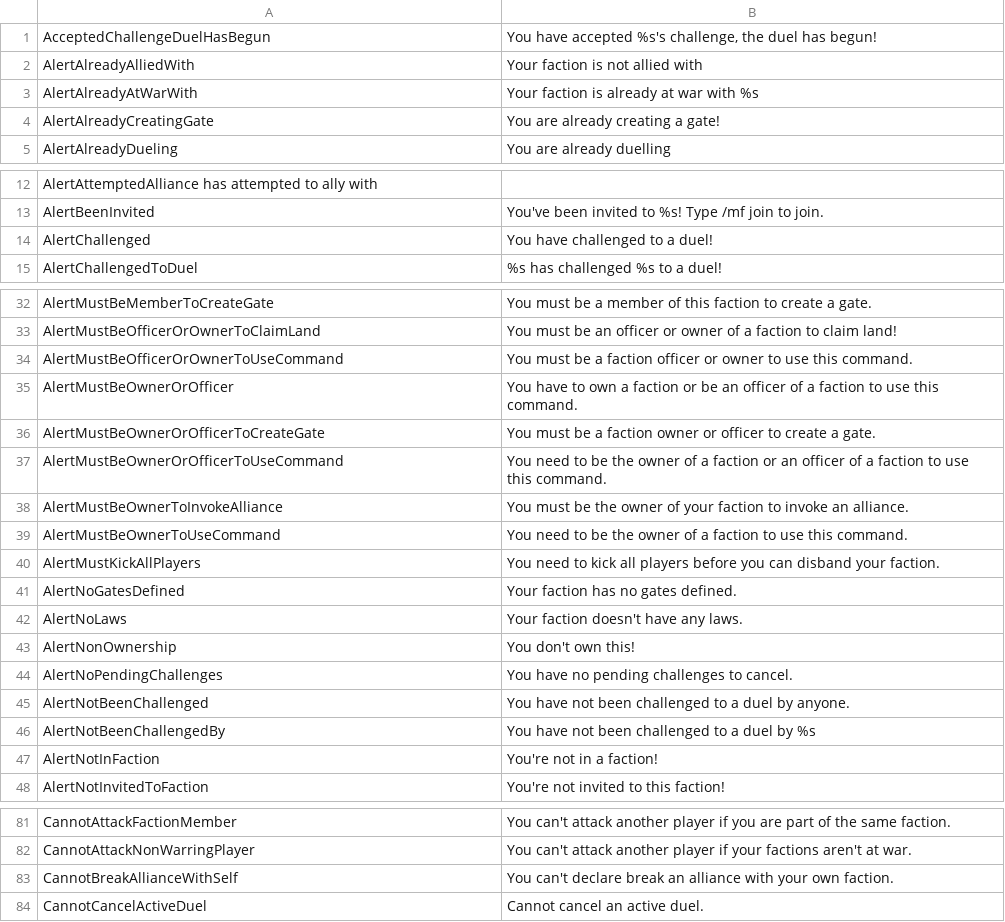
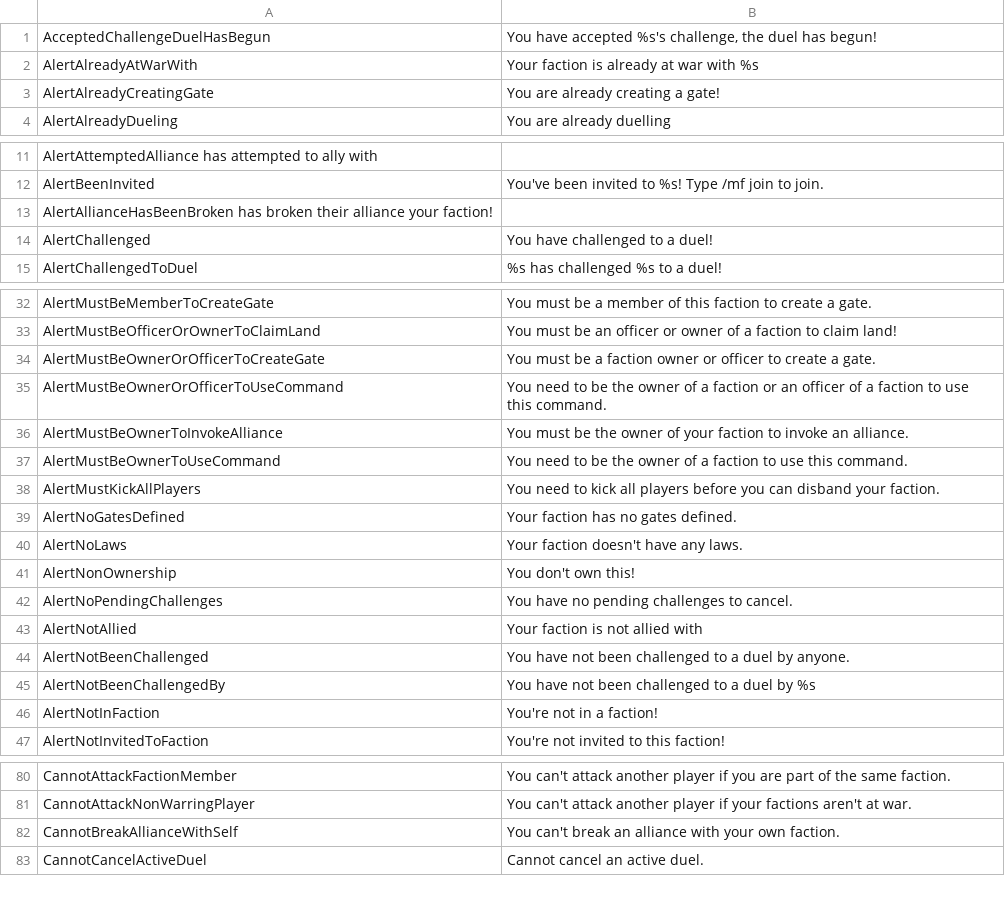
Before and after one commit to Dans-Plugins/Medieval-Factions, a TSV file: src/main/resources/en-us.tsv, drawn as a sheet; only a part is shown, gaps mark what is left out.

Commit message:
made BreakAllianceCommand.java translatable

```diff
--- a/src/main/resources/en-us.tsv
+++ b/src/main/resources/en-us.tsv
@@ -1,3 +1,2 @@
 AcceptedChallengeDuelHasBegun	You have accepted %s's challenge, the duel has begun!
-AlertAlreadyAlliedWith	Your faction is not allied with
 AlertAlreadyAtWarWith	Your faction is already at war with %s
@@ -13,2 +12,3 @@ AlertAttemptedAlliance   has attempted to ally with
 AlertBeenInvited	You've been invited to %s! Type /mf join to join.
+AlertAllianceHasBeenBroken   has broken their alliance your faction!
 AlertChallenged	You have challenged to a duel!
@@ -33,4 +33,2 @@ AlertMustBeMemberToCreateGate	You must be a member of this faction to create a g
 AlertMustBeOfficerOrOwnerToClaimLand	You must be an officer or owner of a faction to claim land!
-AlertMustBeOfficerOrOwnerToUseCommand	You must be a faction officer or owner to use this command.
-AlertMustBeOwnerOrOfficer	You have to own a faction or be an officer of a faction to use this command.
 AlertMustBeOwnerOrOfficerToCreateGate	You must be a faction owner or officer to create a gate.
@@ -44,2 +42,3 @@ AlertNonOwnership	You don't own this!
 AlertNoPendingChallenges	You have no pending challenges to cancel.
+AlertNotAllied	Your faction is not allied with
 AlertNotBeenChallenged	You have not been challenged to a duel by anyone.
@@ -82,3 +81,3 @@ CannotAttackFactionMember	You can't attack another player if you are part of the
 CannotAttackNonWarringPlayer	You can't attack another player if your factions aren't at war.
-CannotBreakAllianceWithSelf	You can't declare break an alliance with your own faction.
+CannotBreakAllianceWithSelf	You can't break an alliance with your own faction.
 CannotCancelActiveDuel	Cannot cancel an active duel.
```
Also changed, not shown: 1 other file.
